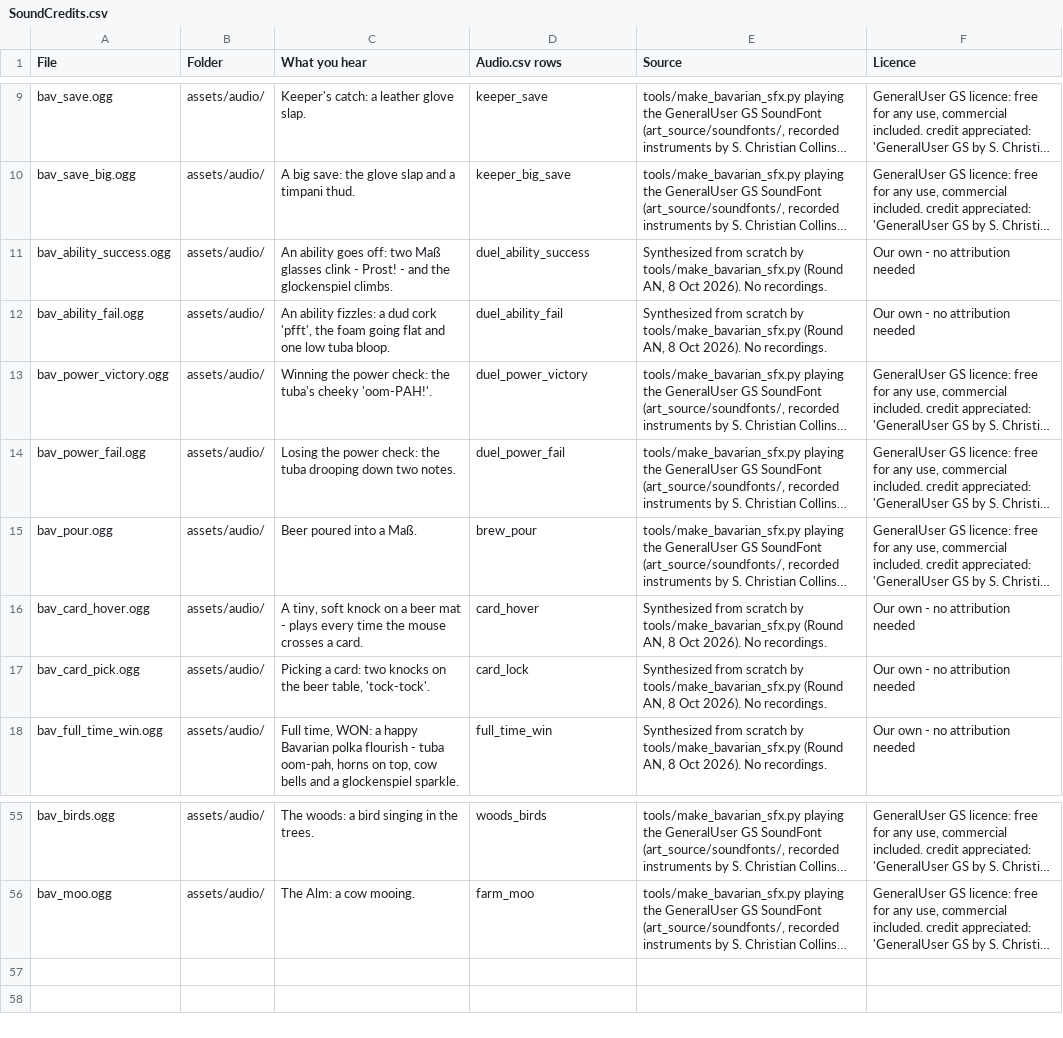
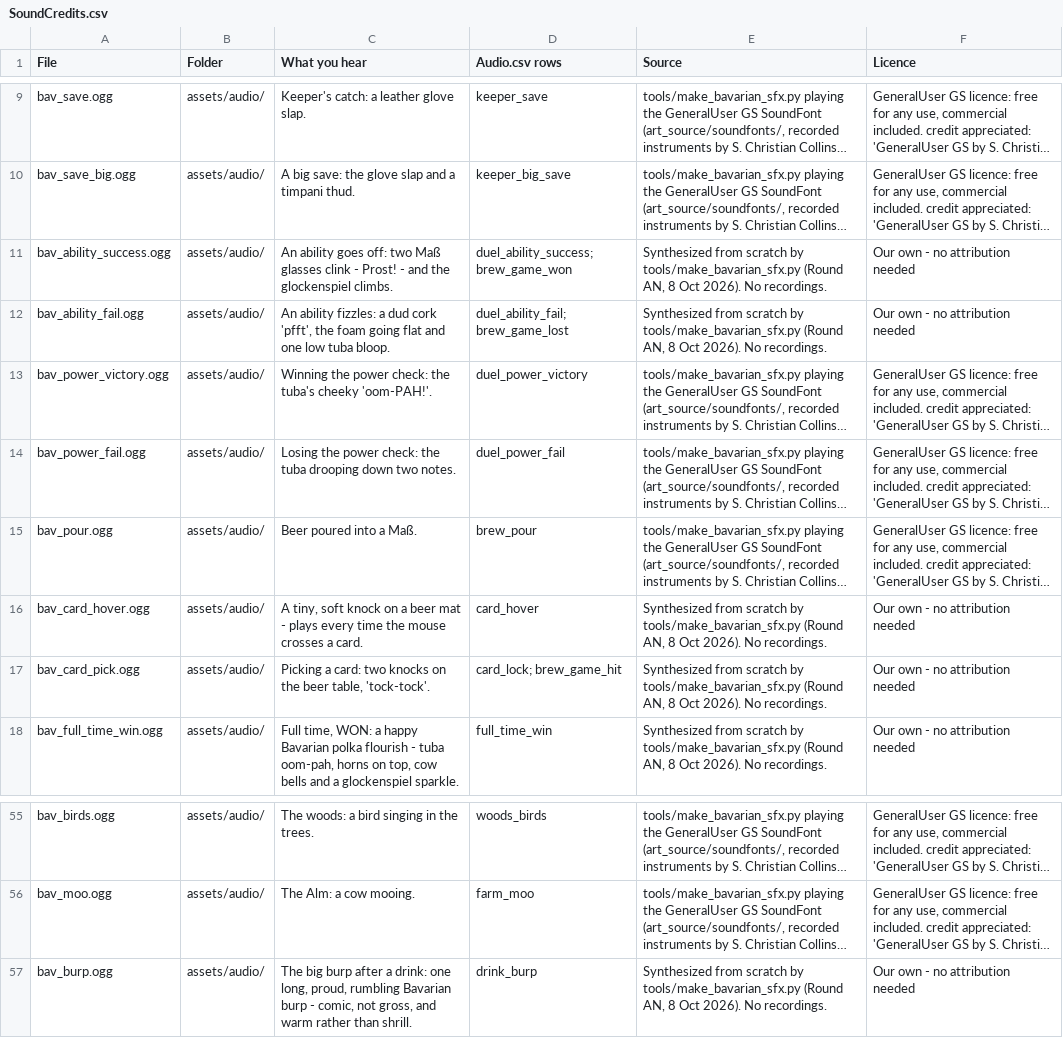
Before and after one commit to SchwartzAnthony/project_sb, a CSV file: data/SoundCredits.csv, drawn as a sheet; only a part is shown, gaps mark what is left out; long unchanged cells end in …; the diff names each change by its address in the sheet, - before the commit and + after, or states it on an @@ line.

```diff
--- a/data/SoundCredits.csv
+++ b/data/SoundCredits.csv
-D11 (Audio.csv rows): duel_ability_success
+D11 (Audio.csv rows): duel_ability_success; brew_game_won
-D12 (Audio.csv rows): duel_ability_fail
+D12 (Audio.csv rows): duel_ability_fail; brew_game_lost
-D17 (Audio.csv rows): card_lock
+D17 (Audio.csv rows): card_lock; brew_game_hit
+row 57: bav_burp.ogg | assets/audio/ | The big burp after a drink: one long, proud, rumbling Bavarian burp - comic, not gross, and warm rather than shrill. | drink_burp | Synthesized from scratch by tools/make_bavarian_sfx.py (Round AN, 8 Oct 2026). No recordings. | Our own - no attribution needed
```
Also changed, not shown: data/Audio.csv, data/SOUNDS_WANTED.csv, 3 other files.
